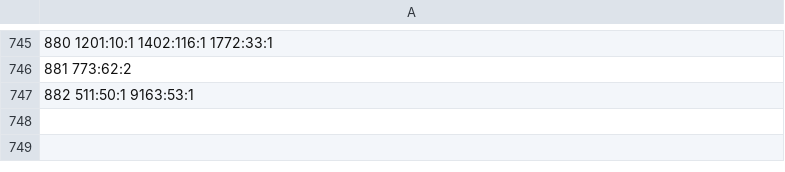
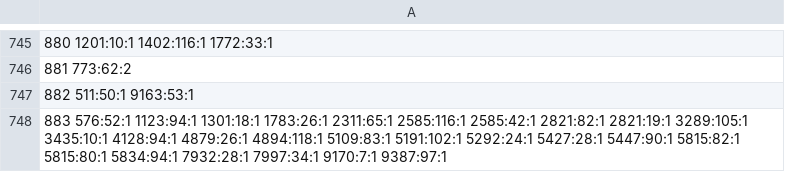
Before and after one commit to jinyuwang/gushuyiji, a CSV file: output/user_brands_merged.csv, drawn as a sheet; only a part is shown, gaps mark what is left out; the diff names each change by its address in the sheet, - before the commit and + after, or states it on an @@ line.

Commit message:
brand_users_buy

```diff
--- a/output/user_brands_merged.csv
+++ b/output/user_brands_merged.csv
+row 748: 883 576:52:1 1123:94:1 1301:18:1 1783:26:1 2311:65:1 2585:116:1 2585:42:1 2821:82:1 2821:19:1 3289:105:1 3435:10:1 4128:94:1 4879:26:1 4894:118:1 5109:83:1 5191:102:1 5292:24:1 5427:28:1 5447:90:1 5815:82:1 5815:80:1 5834:94:1 7932:28:1 7997:34:1 9170:7:1 9387:97:1
```
